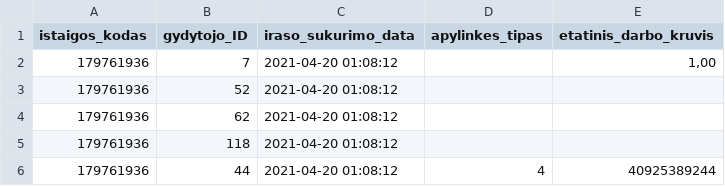
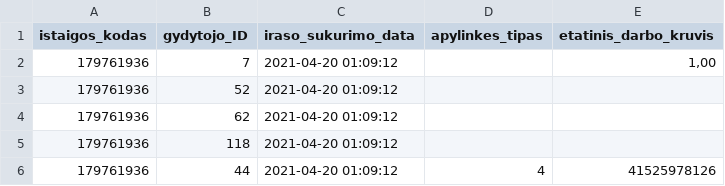
Before and after one commit to andriusrac/testpublic, a CSV file: 179761936_family_doctors_list.csv, drawn as a sheet.

```diff
--- a/179761936_family_doctors_list.csv
+++ b/179761936_family_doctors_list.csv
@@ -1,6 +1,6 @@
 istaigos_kodas;gydytojo_ID;iraso_sukurimo_data;apylinkes_tipas;etatinis_darbo_kruvis
-179761936;7;2021-04-20 01:08:12;;1,00
-179761936;52;2021-04-20 01:08:12;;
-179761936;62;2021-04-20 01:08:12;;
-179761936;118;2021-04-20 01:08:12;;
-179761936;44;2021-04-20 01:08:12;4;40925389244
+179761936;7;2021-04-20 01:09:12;;1,00
+179761936;52;2021-04-20 01:09:12;;
+179761936;62;2021-04-20 01:09:12;;
+179761936;118;2021-04-20 01:09:12;;
+179761936;44;2021-04-20 01:09:12;4;41525978126
```
Also changed, not shown: 1 other file.
